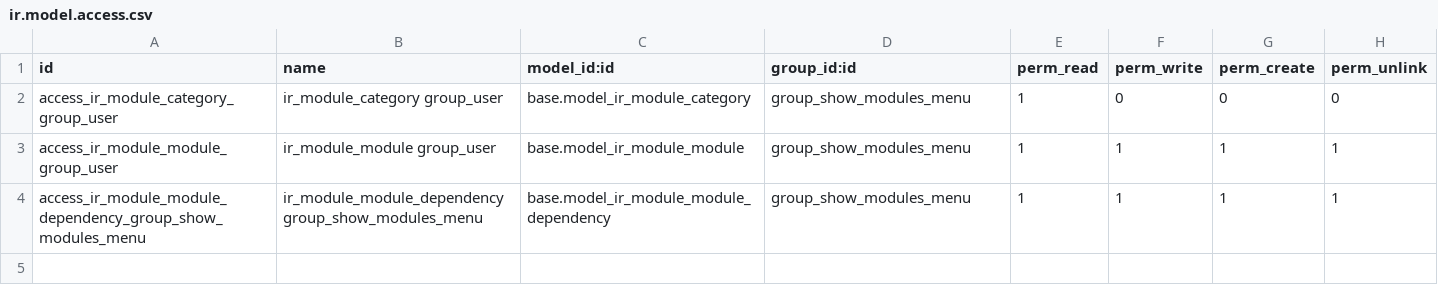
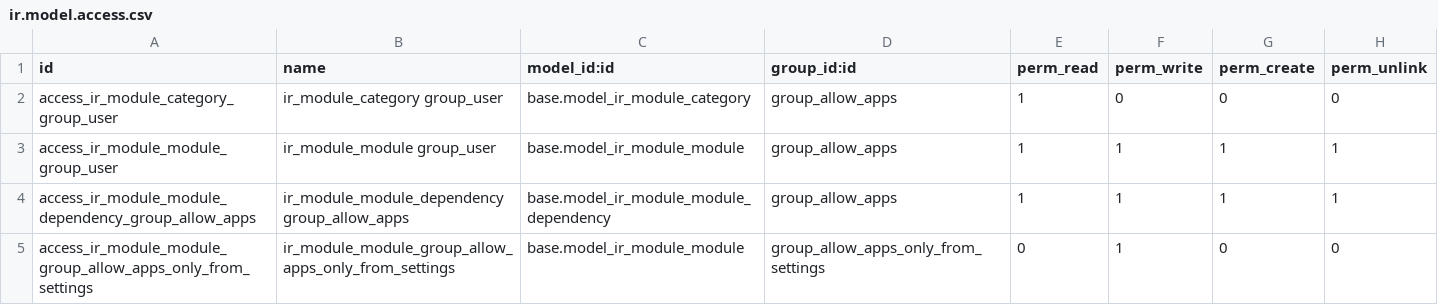
Before and after one commit to itpp-labs/access-addons, a CSV file: access_apps/security/ir.model.access.csv, drawn as a sheet.

Commit message:
[CI][IMP][ADD] access_apps, access_restricted (#66)
* [CI] ref travis + add travis + add jslintrc

* [REF] access_restricted: file structure






 access_apps/doc/changelog.rst

 +`1.2.0`
 +-------
 +
 +- REF: rename "Show Apps Menu" to "Allow install apps"
 +- ADD: "Allow install apps only from settings"
 +- IMP: group "Show Apps Menu" and "Allow install apps only from settings" under "Apps access" security category
 +

 access_restricted/doc/changelog.rst

+`1.2.0`
 +-------
 +
 +- REF: rename "Show Apps Menu" to "Allow install apps"
 +- ADD: "Allow install apps only from settings"
 +- IMP: group "Show Apps Menu" and "Allow install apps only from settings" under "Apps access" security category
 +

```diff
--- a/access_apps/security/ir.model.access.csv
+++ b/access_apps/security/ir.model.access.csv
@@ -1,4 +1,5 @@
 "id","name","model_id:id","group_id:id","perm_read","perm_write","perm_create","perm_unlink"
-"access_ir_module_category_group_user","ir_module_category group_user","base.model_ir_module_category","group_show_modules_menu",1,0,0,0
-"access_ir_module_module_group_user","ir_module_module group_user","base.model_ir_module_module","group_show_modules_menu",1,1,1,1
-"access_ir_module_module_dependency_group_show_modules_menu","ir_module_module_dependency group_show_modules_menu","base.model_ir_module_module_dependency","group_show_modules_menu",1,1,1,1
+"access_ir_module_category_group_user","ir_module_category group_user","base.model_ir_module_category","group_allow_apps",1,0,0,0
+"access_ir_module_module_group_user","ir_module_module group_user","base.model_ir_module_module","group_allow_apps",1,1,1,1
+"access_ir_module_module_dependency_group_allow_apps","ir_module_module_dependency group_allow_apps","base.model_ir_module_module_dependency","group_allow_apps",1,1,1,1
+"access_ir_module_module_group_allow_apps_only_from_settings","ir_module_module_group_allow_apps_only_from_settings","base.model_ir_module_module","group_allow_apps_only_from_settings",0,1,0,0
```
Also changed, not shown: 30 other files.
